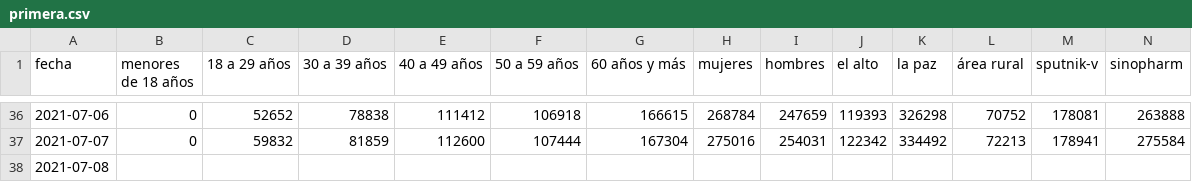
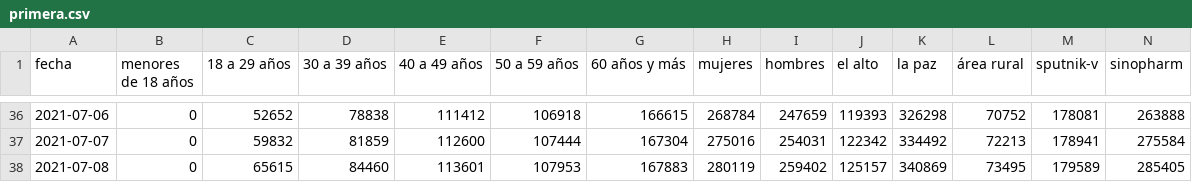
Before and after one commit to mauforonda/vacunas_lapaz, a CSV file: primera.csv, drawn as a sheet; only a part is shown, gaps mark what is left out; the diff covers the shown part only; the diff names each change by its address in the sheet, - before the commit and + after, or states it on an @@ line.

```diff
--- a/primera.csv
+++ b/primera.csv
-B38 (menores de 18 años): (empty)
+B38 (menores de 18 años): 0
-C38 (18 a 29 años): (empty)
+C38 (18 a 29 años): 65615
-D38 (30 a 39 años): (empty)
+D38 (30 a 39 años): 84460
-E38 (40 a 49 años): (empty)
+E38 (40 a 49 años): 113601
-F38 (50 a 59 años): (empty)
+F38 (50 a 59 años): 107953
-G38 (60 años y más): (empty)
+G38 (60 años y más): 167883
-H38 (mujeres): (empty)
+H38 (mujeres): 280119
-I38 (hombres): (empty)
+I38 (hombres): 259402
-J38 (el alto): (empty)
+J38 (el alto): 125157
-K38 (la paz): (empty)
+K38 (la paz): 340869
-L38 (área rural): (empty)
+L38 (área rural): 73495
-M38 (sputnik-v): (empty)
+M38 (sputnik-v): 179589
-N38 (sinopharm): (empty)
+N38 (sinopharm): 285405
```
Also changed, not shown: 2 edited cells elsewhere in this file, metadata.csv, segunda.csv.
